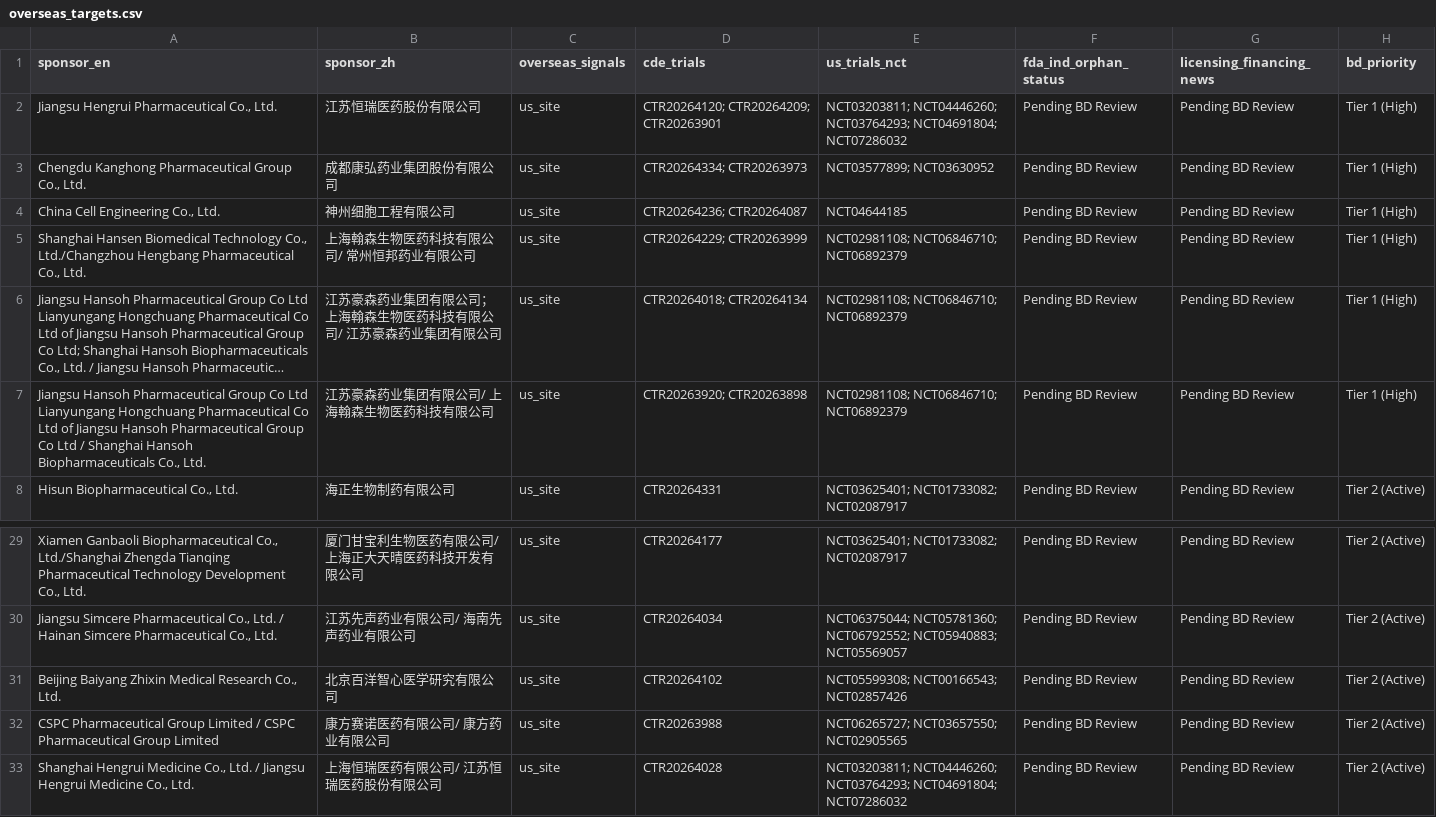
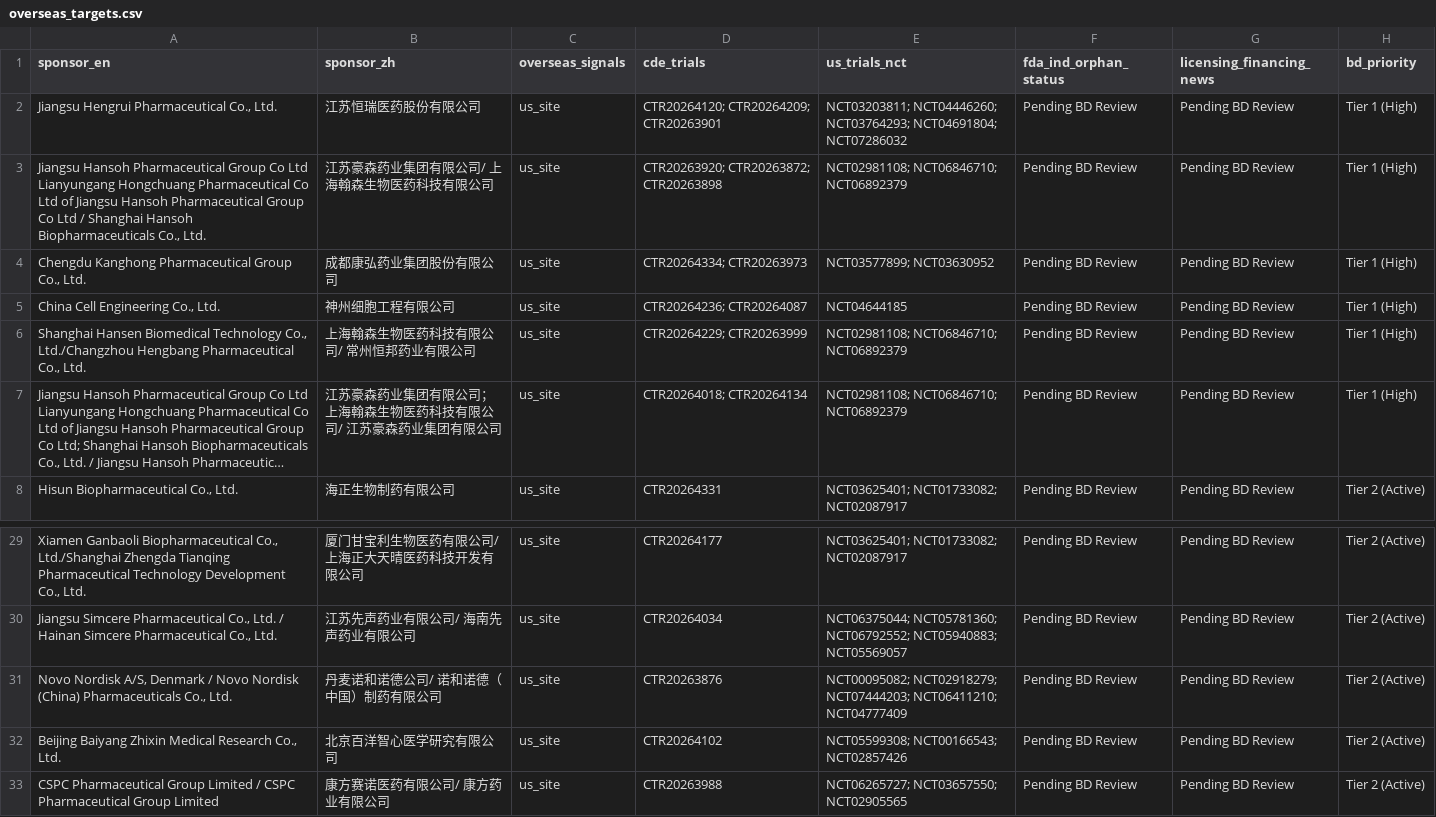
Before and after one commit to hutianle/cde-clinical-trials, a CSV file: data/overseas_targets.csv, drawn as a sheet; only a part is shown, gaps mark what is left out; the shorter side is filled out with more unchanged rows; long unchanged cells end in …; removed rows and columns are numbered as before the commit, all else as after; the diff names each change by its address in the sheet, - before the commit and + after, or states it on an @@ line.

```diff
--- a/data/overseas_targets.csv
+++ b/data/overseas_targets.csv
+row 3: Jiangsu Hansoh Pharmaceutical Group Co Ltd Lianyungang Hongchuang Pharmaceutical Co Ltd of Jiangsu Hansoh Pharmaceutical Group Co Ltd / Shanghai Hansoh Biopharmaceuticals Co., Ltd. | 江苏豪森药业集团有限公司/ 上海翰森生物医药科技有限公司 | us_site | CTR20263920; CTR20263872; CTR20263898 | NCT02981108; NCT06846710; NCT06892379 | Pending BD Review | Pending BD Review | Tier 1 (High)
-row 7: Jiangsu Hansoh Pharmaceutical Group Co Ltd Lianyungang Hongchuang Pharmaceutical Co Ltd of Jiangsu Hansoh Pharmaceutical Group Co Ltd / Shanghai Hansoh Biopharmaceuticals Co., Ltd. | 江苏豪森药业集团有限公司/ 上海翰森生物医药科技有限公司 | us_site | CTR20263920; CTR20263898 | NCT02981108; NCT06846710; NCT06892379 | Pending BD Review | Pending BD Review | Tier 1 (High)
+row 31: Novo Nordisk A/S, Denmark / Novo Nordisk (China) Pharmaceuticals Co., Ltd. | 丹麦诺和诺德公司/ 诺和诺德（中国）制药有限公司 | us_site | CTR20263876 | NCT00095082; NCT02918279; NCT07444203; NCT06411210; NCT04777409 | Pending BD Review | Pending BD Review | Tier 2 (Active)
```
Also changed, not shown: 6 other files.
